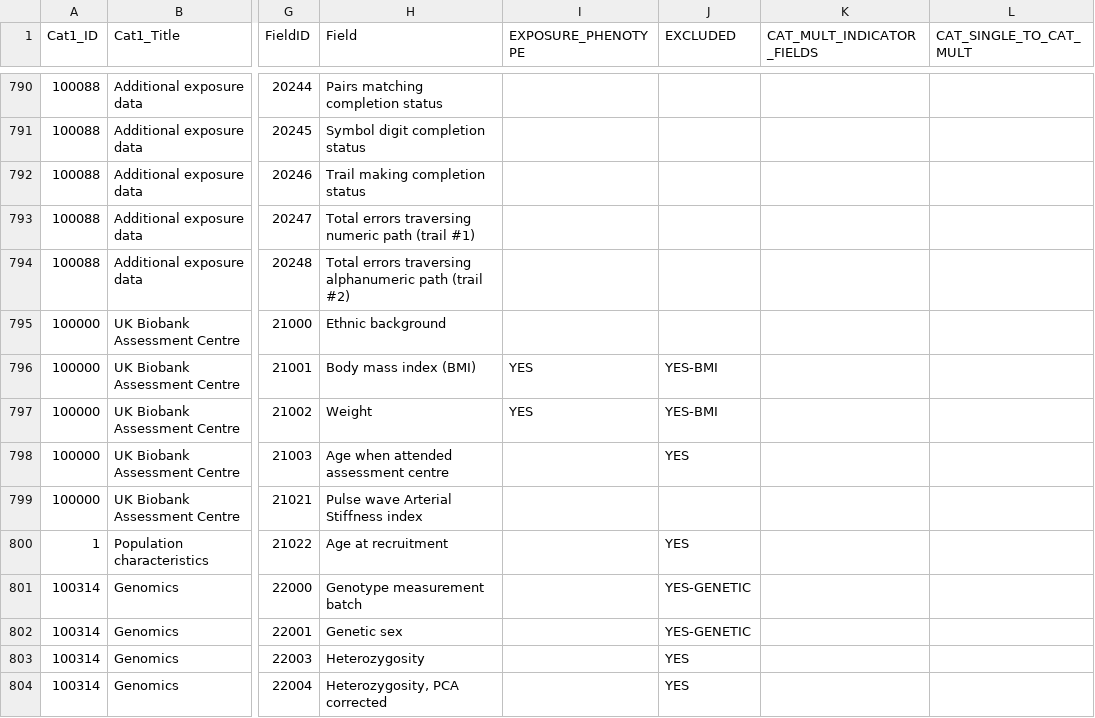
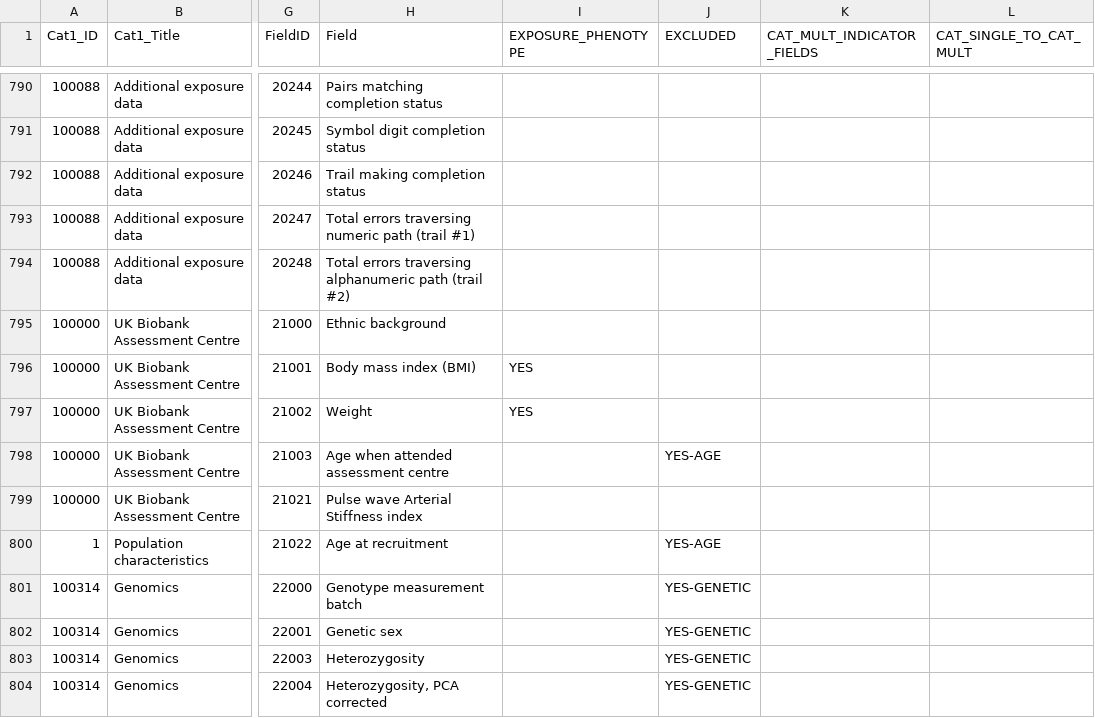
Before and after one commit to MRCIEU/PHESANT, a TSV file: variable-info/outcome-info.tsv, drawn as a sheet; only a part is shown, gaps mark what is left out; the diff covers the shown part only; the diff names each change by its address in the sheet, - before the commit and + after, or states it on an @@ line.

Commit message:
Add file/input checking to code. Add info to documentation

```diff
--- a/variable-info/outcome-info.tsv
+++ b/variable-info/outcome-info.tsv
-J796:J797 (EXCLUDED): YES-BMI
+J796:J797 (EXCLUDED): (empty)
-J798 (EXCLUDED): YES
+J798 (EXCLUDED): YES-AGE
-J800 (EXCLUDED): YES
+J800 (EXCLUDED): YES-AGE
-J803:J804 (EXCLUDED): YES
+J803:J804 (EXCLUDED): YES-GENETIC
```
Also changed, not shown: 29 edited cells elsewhere in this file, testWAS/variable-lists/outcome-info.tsv, 15 other files.
